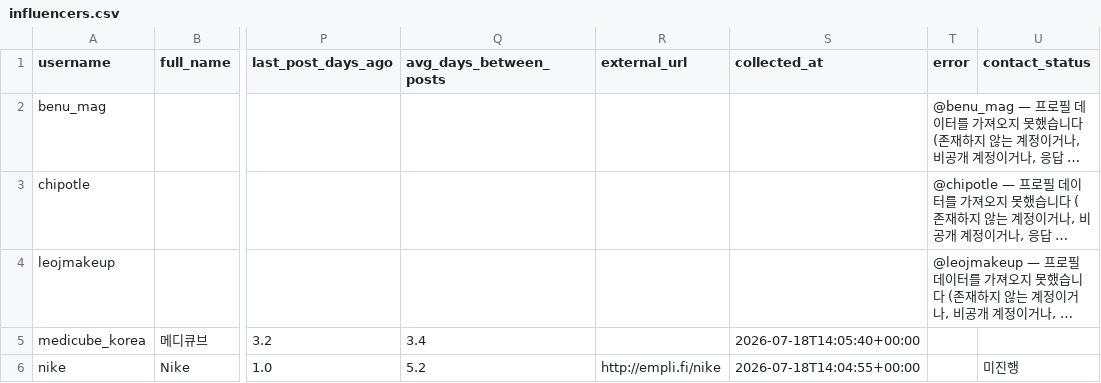
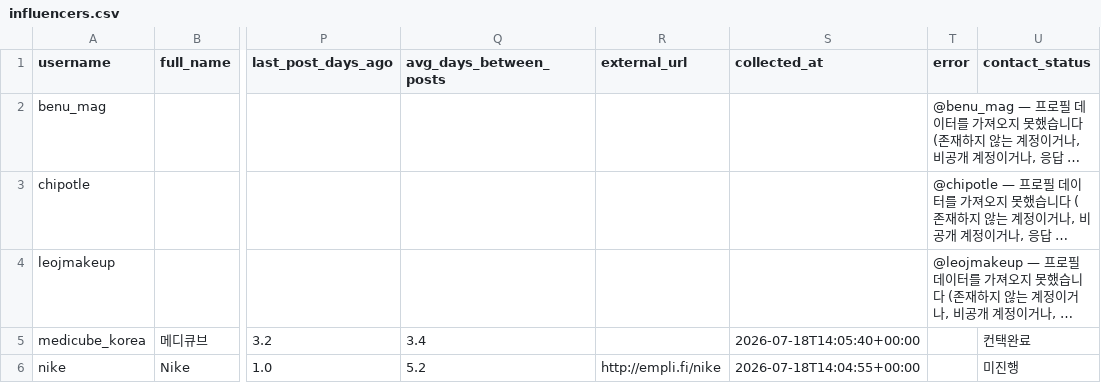
Before and after one commit to myong-kjm/influencer-fit-dashboard, a CSV file: data/influencers.csv, drawn as a sheet; only a part is shown, gaps mark what is left out; long unchanged cells end in …; the diff names each change by its address in the sheet, - before the commit and + after, or states it on an @@ line.

```diff
--- a/data/influencers.csv
+++ b/data/influencers.csv
-U5 (contact_status): (empty)
+U5 (contact_status): 컨택완료
```
Also changed, not shown: 1 other file.
